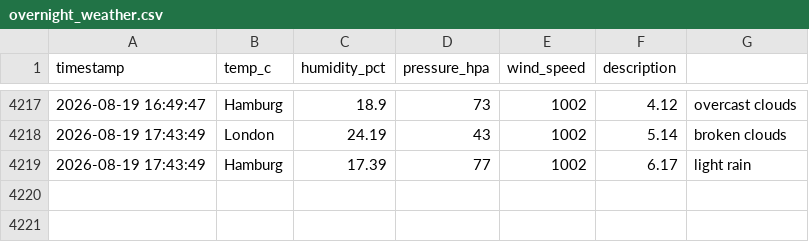
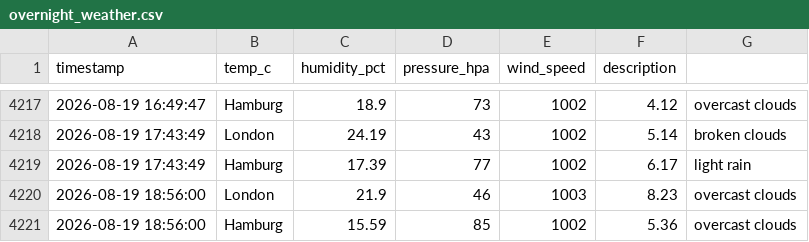
Before and after one commit to vulevu228/Weather-Tracker, a CSV file: overnight_weather.csv, drawn as a sheet; only a part is shown, gaps mark what is left out.

Commit message:
update data

```diff
--- a/overnight_weather.csv
+++ b/overnight_weather.csv
@@ -4219 +4219,3 @@ timestamp,temp_c,humidity_pct,pressure_hpa,wind_speed,description,
 2026-08-19 17:43:49,Hamburg,17.39,77,1002,6.17,light rain
+2026-08-19 18:56:00,London,21.9,46,1003,8.23,overcast clouds
+2026-08-19 18:56:00,Hamburg,15.59,85,1002,5.36,overcast clouds
```
